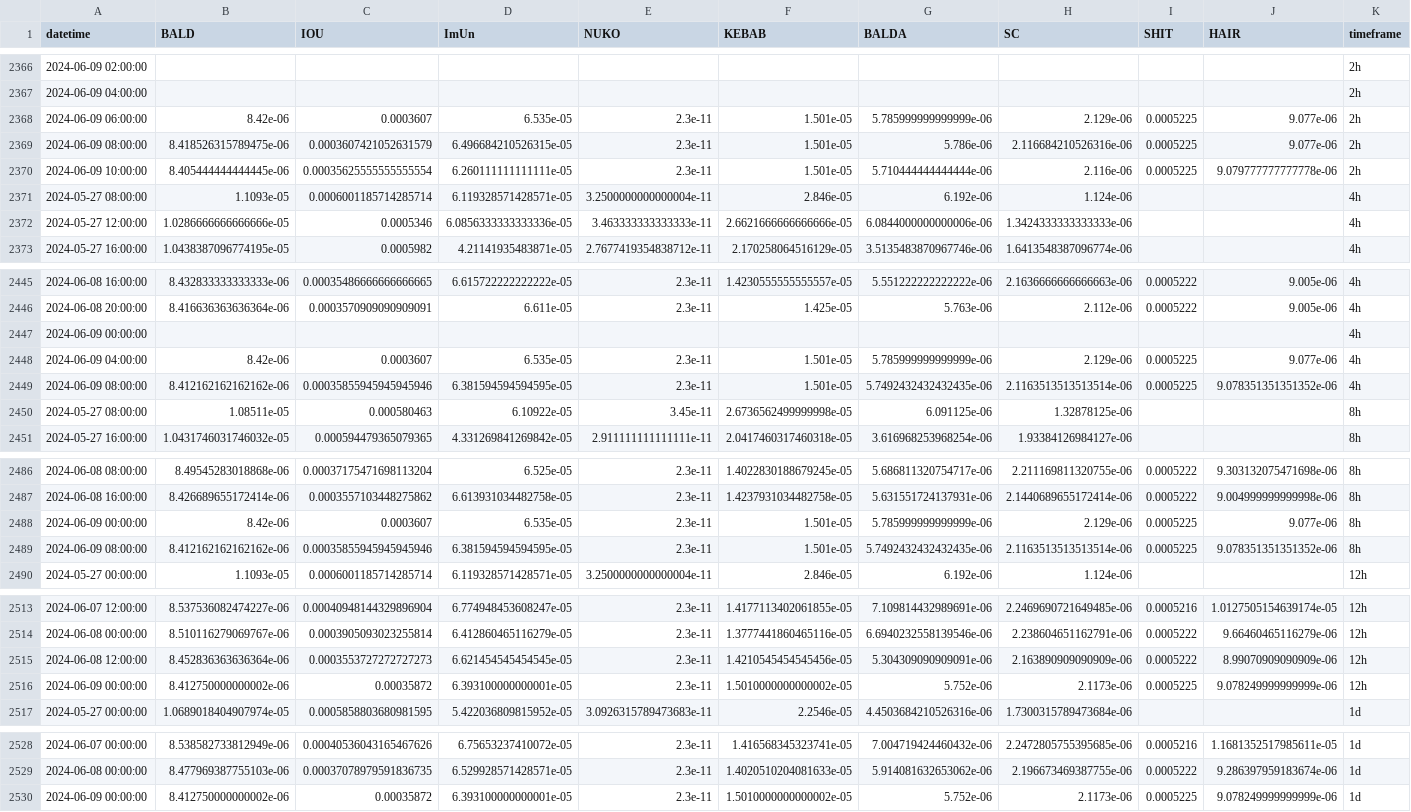
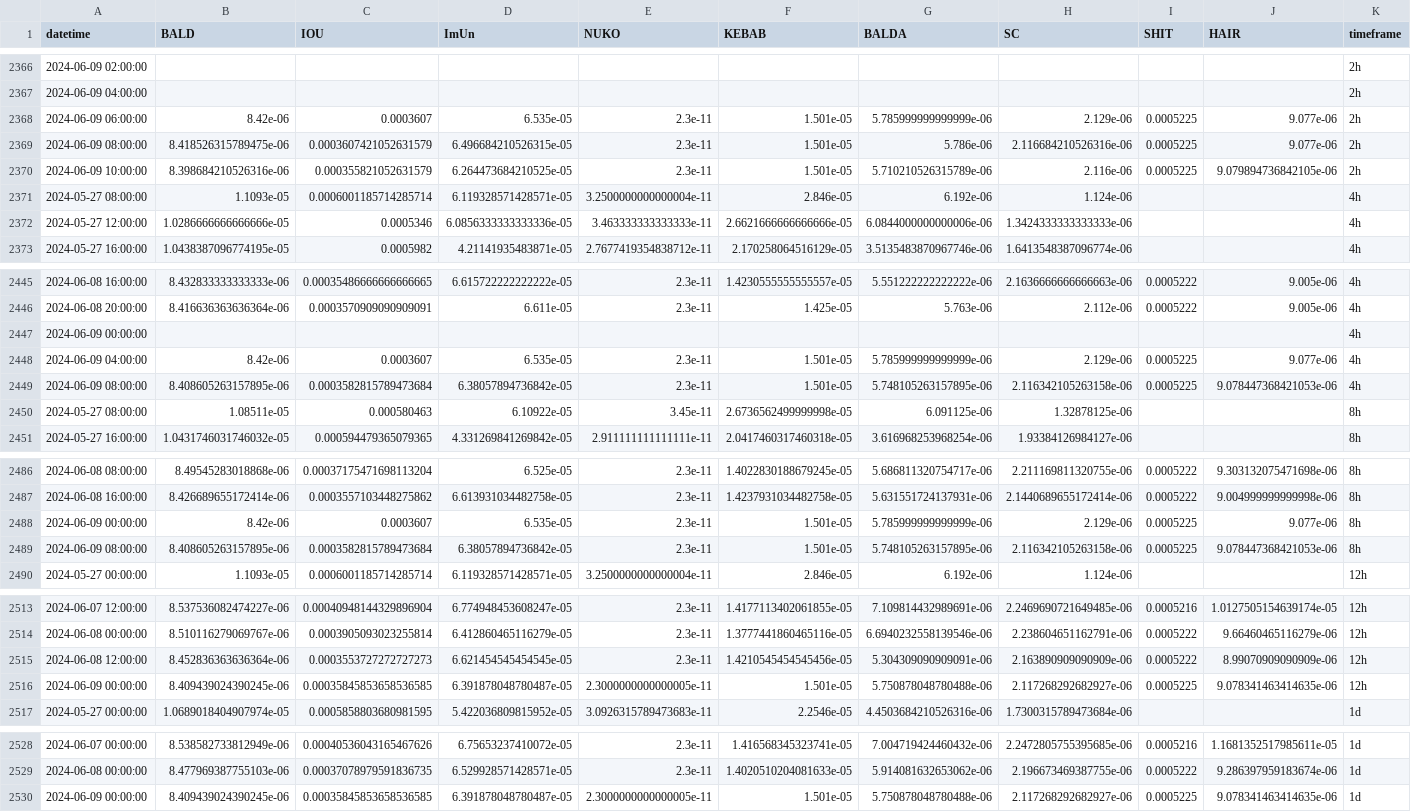
Before and after one commit to B4k469420/MADAlphaSummary, a CSV file: data/dfResampled.csv, drawn as a sheet; only a part is shown, gaps mark what is left out; the diff covers the shown part only.

Commit message:
Update resampledDF.csv

```diff
--- a/data/dfResampled.csv
+++ b/data/dfResampled.csv
@@ -2369,3 +2369,3 @@ datetime,BALD,IOU,ImUn,NUKO,KEBAB,BALDA,SC,SHIT,HAIR,timeframe
 2024-06-09 08:00:00,8.418526315789475e-06,0.0003607421052631579,6.496684210526315e-05,2.3e-11,1.501e-05,5.786e-06,2.116684210526316e-06,0.0005225,9.077e-06,2h
-2024-06-09 10:00:00,8.405444444444445e-06,0.00035625555555555554,6.260111111111111e-05,2.3e-11,1.501e-05,5.710444444444444e-06,2.116e-06,0.0005225,9.079777777777778e-06,2h
+2024-06-09 10:00:00,8.398684210526316e-06,0.000355821052631579,6.264473684210525e-05,2.3e-11,1.501e-05,5.710210526315789e-06,2.116e-06,0.0005225,9.079894736842105e-06,2h
 2024-05-27 08:00:00,1.1093e-05,0.0006001185714285714,6.119328571428571e-05,3.2500000000000004e-11,2.846e-05,6.192e-06,1.124e-06,,,4h
@@ -2448,3 +2448,3 @@ datetime,BALD,IOU,ImUn,NUKO,KEBAB,BALDA,SC,SHIT,HAIR,timeframe
 2024-06-09 04:00:00,8.42e-06,0.0003607,6.535e-05,2.3e-11,1.501e-05,5.785999999999999e-06,2.129e-06,0.0005225,9.077e-06,4h
-2024-06-09 08:00:00,8.412162162162162e-06,0.00035855945945945946,6.381594594594595e-05,2.3e-11,1.501e-05,5.7492432432432435e-06,2.1163513513513514e-06,0.0005225,9.078351351351352e-06,4h
+2024-06-09 08:00:00,8.408605263157895e-06,0.0003582815789473684,6.38057894736842e-05,2.3e-11,1.501e-05,5.748105263157895e-06,2.116342105263158e-06,0.0005225,9.078447368421053e-06,4h
 2024-05-27 08:00:00,1.08511e-05,0.000580463,6.10922e-05,3.45e-11,2.6736562499999998e-05,6.091125e-06,1.32878125e-06,,,8h
@@ -2488,3 +2488,3 @@ datetime,BALD,IOU,ImUn,NUKO,KEBAB,BALDA,SC,SHIT,HAIR,timeframe
 2024-06-09 00:00:00,8.42e-06,0.0003607,6.535e-05,2.3e-11,1.501e-05,5.785999999999999e-06,2.129e-06,0.0005225,9.077e-06,8h
-2024-06-09 08:00:00,8.412162162162162e-06,0.00035855945945945946,6.381594594594595e-05,2.3e-11,1.501e-05,5.7492432432432435e-06,2.1163513513513514e-06,0.0005225,9.078351351351352e-06,8h
+2024-06-09 08:00:00,8.408605263157895e-06,0.0003582815789473684,6.38057894736842e-05,2.3e-11,1.501e-05,5.748105263157895e-06,2.116342105263158e-06,0.0005225,9.078447368421053e-06,8h
 2024-05-27 00:00:00,1.1093e-05,0.0006001185714285714,6.119328571428571e-05,3.2500000000000004e-11,2.846e-05,6.192e-06,1.124e-06,,,12h
@@ -2515,3 +2515,3 @@ datetime,BALD,IOU,ImUn,NUKO,KEBAB,BALDA,SC,SHIT,HAIR,timeframe
 2024-06-08 12:00:00,8.452836363636364e-06,0.0003553727272727273,6.621454545454545e-05,2.3e-11,1.4210545454545456e-05,5.304309090909091e-06,2.163890909090909e-06,0.0005222,8.99070909090909e-06,12h
-2024-06-09 00:00:00,8.412750000000002e-06,0.00035872,6.393100000000001e-05,2.3e-11,1.5010000000000002e-05,5.752e-06,2.1173e-06,0.0005225,9.078249999999999e-06,12h
+2024-06-09 00:00:00,8.409439024390245e-06,0.00035845853658536585,6.391878048780487e-05,2.3000000000000005e-11,1.501e-05,5.750878048780488e-06,2.117268292682927e-06,0.0005225,9.078341463414635e-06,12h
 2024-05-27 00:00:00,1.0689018404907974e-05,0.0005858803680981595,5.422036809815952e-05,3.0926315789473683e-11,2.2546e-05,4.4503684210526316e-06,1.7300315789473684e-06,,,1d
@@ -2529,2 +2529,2 @@ datetime,BALD,IOU,ImUn,NUKO,KEBAB,BALDA,SC,SHIT,HAIR,timeframe
 2024-06-08 00:00:00,8.477969387755103e-06,0.00037078979591836735,6.529928571428571e-05,2.3e-11,1.4020510204081633e-05,5.914081632653062e-06,2.196673469387755e-06,0.0005222,9.286397959183674e-06,1d
-2024-06-09 00:00:00,8.412750000000002e-06,0.00035872,6.393100000000001e-05,2.3e-11,1.5010000000000002e-05,5.752e-06,2.1173e-06,0.0005225,9.078249999999999e-06,1d
+2024-06-09 00:00:00,8.409439024390245e-06,0.00035845853658536585,6.391878048780487e-05,2.3000000000000005e-11,1.501e-05,5.750878048780488e-06,2.117268292682927e-06,0.0005225,9.078341463414635e-06,1d
```
Also changed, not shown: 4 edited cells elsewhere in this file.
